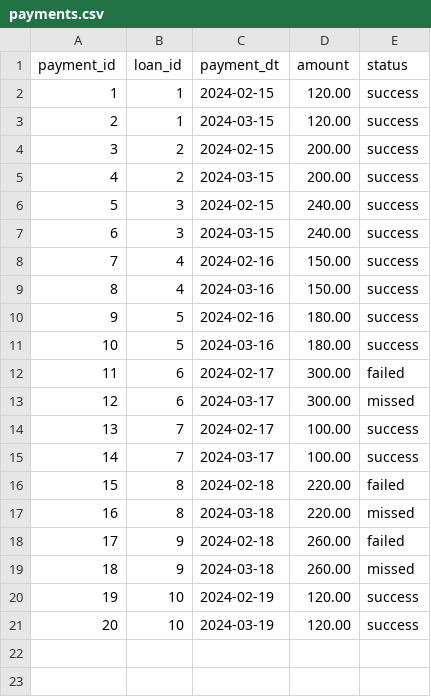
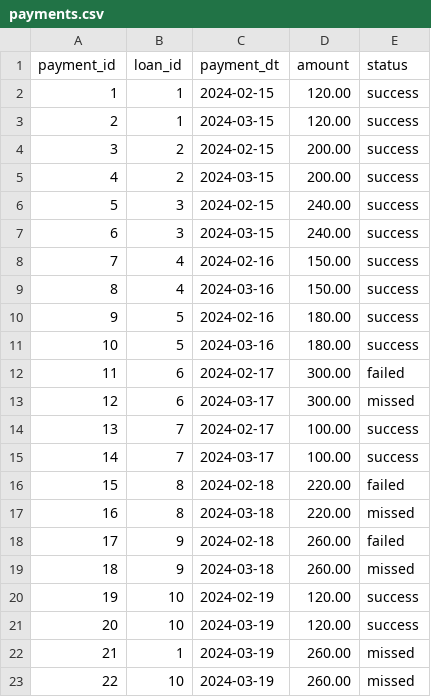
Before and after one commit to vyshakg30/KPI_Solution, a CSV file: transformation_dbt/seeds/payments.csv, drawn as a sheet; the diff names each change by its address in the sheet, - before the commit and + after, or states it on an @@ line.

```diff
--- a/transformation_dbt/seeds/payments.csv
+++ b/transformation_dbt/seeds/payments.csv
+row 22: 21 | 1 | 2024-03-19 | 260.00 | missed
+row 23: 22 | 10 | 2024-03-19 | 260.00 | missed
```
Also changed, not shown: transformation_dbt/seeds/loans.csv, 5 other files.
